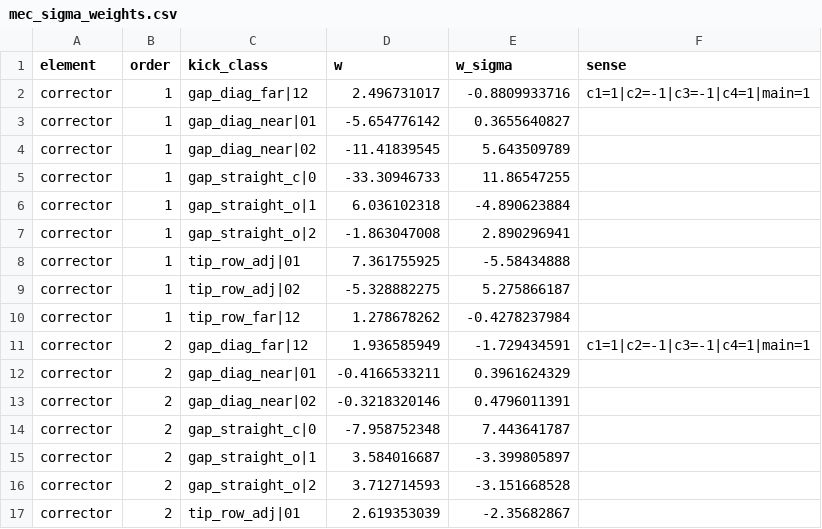
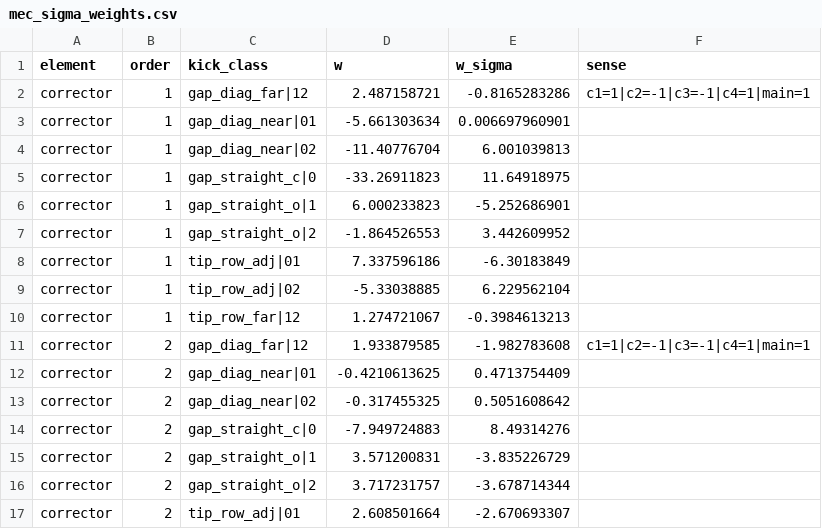
Before and after one commit to SashaBray/SynchrotronSim, a CSV file: workspace/tables/mec_sigma_weights.csv, drawn as a sheet; only a part is shown; the diff covers the shown part only.

```diff
--- a/workspace/tables/mec_sigma_weights.csv
+++ b/workspace/tables/mec_sigma_weights.csv
@@ -1,17 +1,17 @@
 element;order;kick_class;w;w_sigma;sense
-corrector;1;gap_diag_far|12;2.496731017;-0.8809933716;c1=1|c2=-1|c3=-1|c4=1|main=1
-corrector;1;gap_diag_near|01;-5.654776142;0.3655640827;
-corrector;1;gap_diag_near|02;-11.41839545;5.643509789;
-corrector;1;gap_straight_c|0;-33.30946733;11.86547255;
-corrector;1;gap_straight_o|1;6.036102318;-4.890623884;
-corrector;1;gap_straight_o|2;-1.863047008;2.890296941;
-corrector;1;tip_row_adj|01;7.361755925;-5.58434888;
-corrector;1;tip_row_adj|02;-5.328882275;5.275866187;
-corrector;1;tip_row_far|12;1.278678262;-0.4278237984;
-corrector;2;gap_diag_far|12;1.936585949;-1.729434591;c1=1|c2=-1|c3=-1|c4=1|main=1
-corrector;2;gap_diag_near|01;-0.4166533211;0.3961624329;
-corrector;2;gap_diag_near|02;-0.3218320146;0.4796011391;
-corrector;2;gap_straight_c|0;-7.958752348;7.443641787;
-corrector;2;gap_straight_o|1;3.584016687;-3.399805897;
-corrector;2;gap_straight_o|2;3.712714593;-3.151668528;
-corrector;2;tip_row_adj|01;2.619353039;-2.35682867;
+corrector;1;gap_diag_far|12;2.487158721;-0.8165283286;c1=1|c2=-1|c3=-1|c4=1|main=1
+corrector;1;gap_diag_near|01;-5.661303634;0.006697960901;
+corrector;1;gap_diag_near|02;-11.40776704;6.001039813;
+corrector;1;gap_straight_c|0;-33.26911823;11.64918975;
+corrector;1;gap_straight_o|1;6.000233823;-5.252686901;
+corrector;1;gap_straight_o|2;-1.864526553;3.442609952;
+corrector;1;tip_row_adj|01;7.337596186;-6.30183849;
+corrector;1;tip_row_adj|02;-5.33038885;6.229562104;
+corrector;1;tip_row_far|12;1.274721067;-0.3984613213;
+corrector;2;gap_diag_far|12;1.933879585;-1.982783608;c1=1|c2=-1|c3=-1|c4=1|main=1
+corrector;2;gap_diag_near|01;-0.4210613625;0.4713754409;
+corrector;2;gap_diag_near|02;-0.317455325;0.5051608642;
+corrector;2;gap_straight_c|0;-7.949724883;8.49314276;
+corrector;2;gap_straight_o|1;3.571200831;-3.835226729;
+corrector;2;gap_straight_o|2;3.717231757;-3.678714344;
+corrector;2;tip_row_adj|01;2.608501664;-2.670693307;
```
Also changed, not shown: 22 edited cells elsewhere in this file, workspace/tables/saturation_branches.csv, 1 other file.
